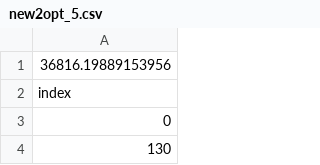
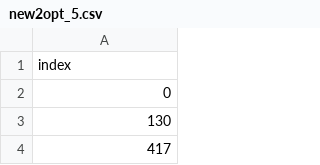
Before and after one commit to miori-K/step_05, a CSV file: sample/new2opt_5.csv, drawn as a sheet; only a part is shown; the shorter side is filled out with more unchanged rows.

```diff
--- a/sample/new2opt_5.csv
+++ b/sample/new2opt_5.csv
@@ -1,2 +1 @@
-36816.19889153956
 index
```
Also changed, not shown: sample/new2opt_4.csv, sample/new2opt_6.csv, 5 other files.
